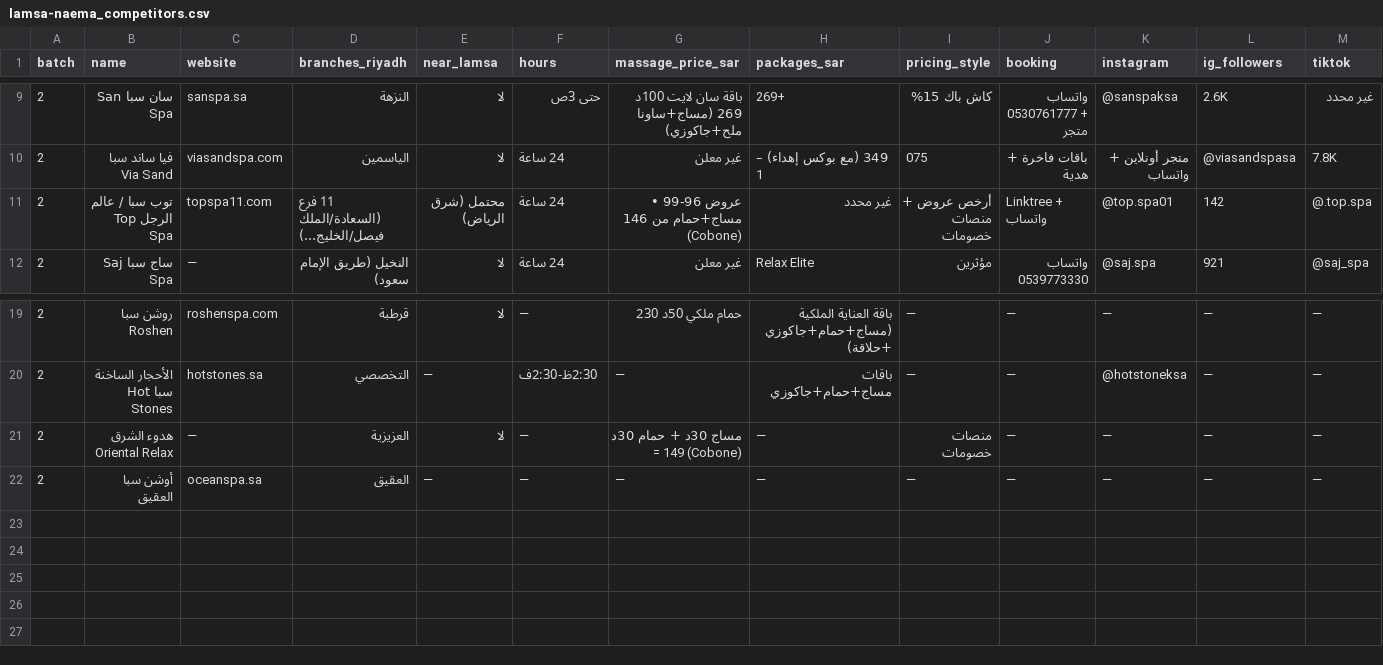
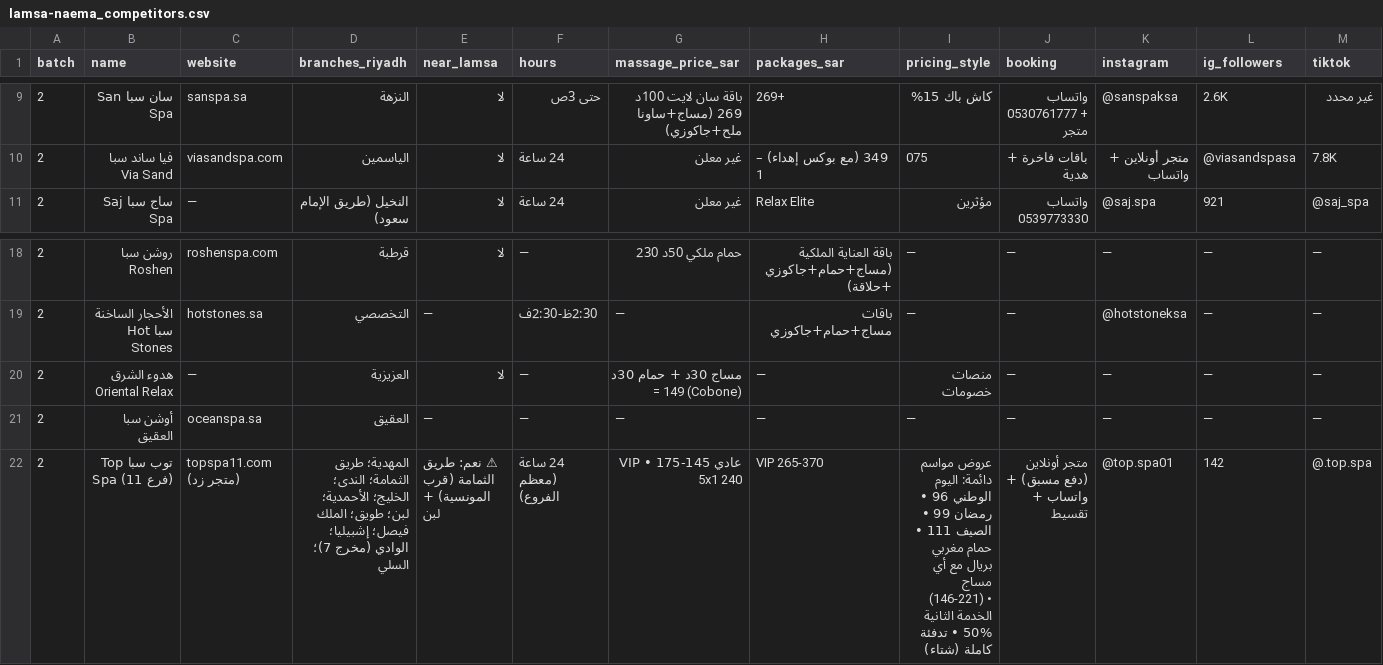
Before and after one commit to rooneynoor8-bit/marketing-agent, a CSV file: data/lamsa-naema_competitors.csv, drawn as a sheet; only a part is shown, gaps mark what is left out; removed rows and columns are numbered as before the commit, all else as after; rows hold the shown columns only; the diff names each change by its address in the sheet, - before the commit and + after, or states it on an @@ line.

```diff
--- a/data/lamsa-naema_competitors.csv
+++ b/data/lamsa-naema_competitors.csv
-row 11: 2 | توب سبا / عالم الرجل Top Spa | topspa11.com | 11 فرع (السعادة/الملك فيصل/الخليج...) | محتمل (شرق الرياض) | 24 ساعة | عروض 96-99 • مساج+حمام من 146 (Cobone) | غير محدد | أرخص عروض + منصات خصومات | Linktree + واتساب | @top.spa01 | 142 | @.top.spa
+row 22: 2 | توب سبا Top Spa (11 فرع) | topspa11.com (متجر زد) | المهدية؛ طريق الثمامة؛ الندى؛ الخليج؛ الأحمدية؛ لبن؛ طويق؛ الملك فيصل؛ إشبيليا؛ الوادي (مخرج 7)؛ السلي | ⚠ نعم: طريق الثمامة (قرب المونسية) + لبن | 24 ساعة (معظم الفروع) | عادي 145-175 • VIP 5x1 240 | VIP 265-370 | عروض مواسم دائمة: اليوم الوطني 96 • رمضان 99 • الصيف 111 • حمام مغربي بريال مع أي مساج (146-221) • الخدمة الثانية 50% • تدفئة كاملة (شتاء) | متجر أونلاين (دفع مسبق) + واتساب + تقسيط | @top.spa01 | 142 | @.top.spa
```
